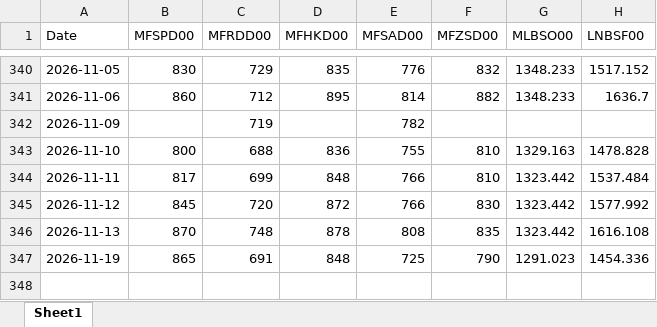
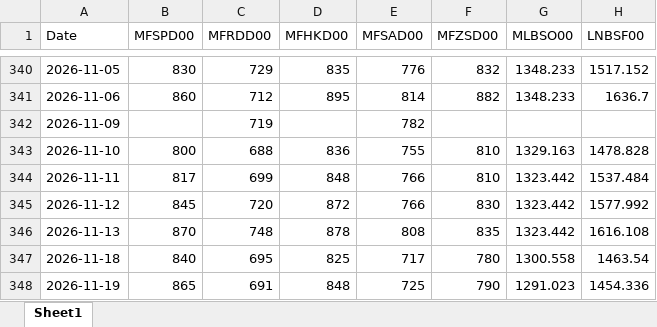
Before and after one commit to mym-pro/Bunker-Analysis, an Excel workbook: history_data/extracted_data.xlsx, sheet Sheet1, drawn as a sheet; only a part is shown, gaps mark what is left out; values as stored, in another font and other column widths than the file's, no borders; the diff names each change by its address in the sheet, - before the commit and + after, or states it on an @@ line.

Commit message:
更新数据 2026-11-20

```diff
--- a/history_data/extracted_data.xlsx (sheet Sheet1)
+++ b/history_data/extracted_data.xlsx (sheet Sheet1)
+row 347: 2026-11-18 | 840 | 695 | 825 | 717 | 780 | 1300.558 | 1463.54
```
